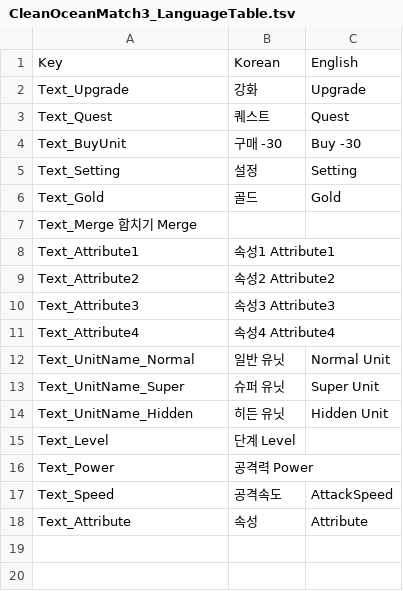
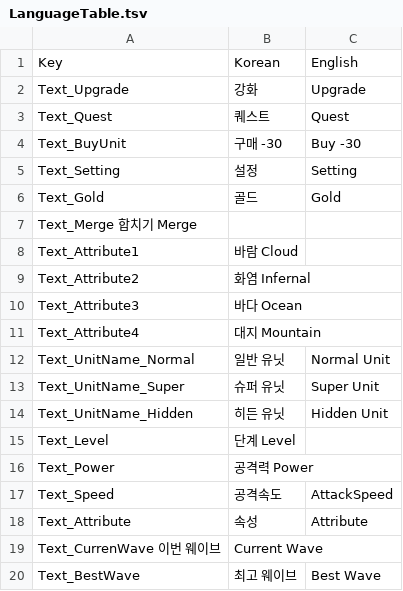
Before and after one commit to chanmob/DiceDefense, a TSV file: Assets/Resources/DataTables/LanguageTable.tsv (was Assets/Resources/DataTables/CleanOceanMatch3_LanguageTable.tsv), drawn as a sheet.

```diff
--- a/Assets/Resources/DataTables/CleanOceanMatch3_LanguageTable.tsv
+++ b/Assets/Resources/DataTables/LanguageTable.tsv
@@ -7,6 +7,6 @@ Text_Gold	골드	Gold
 Text_Merge 합치기 Merge
-Text_Attribute1	속성1 Attribute1
-Text_Attribute2	속성2 Attribute2
-Text_Attribute3	속성3 Attribute3
-Text_Attribute4	속성4 Attribute4
+Text_Attribute1	바람 Cloud
+Text_Attribute2	화염 Infernal
+Text_Attribute3	바다 Ocean
+Text_Attribute4	대지 Mountain
 Text_UnitName_Normal	일반 유닛	Normal Unit
@@ -18 +18,3 @@ Text_Speed	공격속도	AttackSpeed
 Text_Attribute	속성	Attribute
+Text_CurrenWave 이번 웨이브	Current Wave
+Text_BestWave	최고 웨이브	Best Wave
```
Also changed, not shown: 15 other files.
